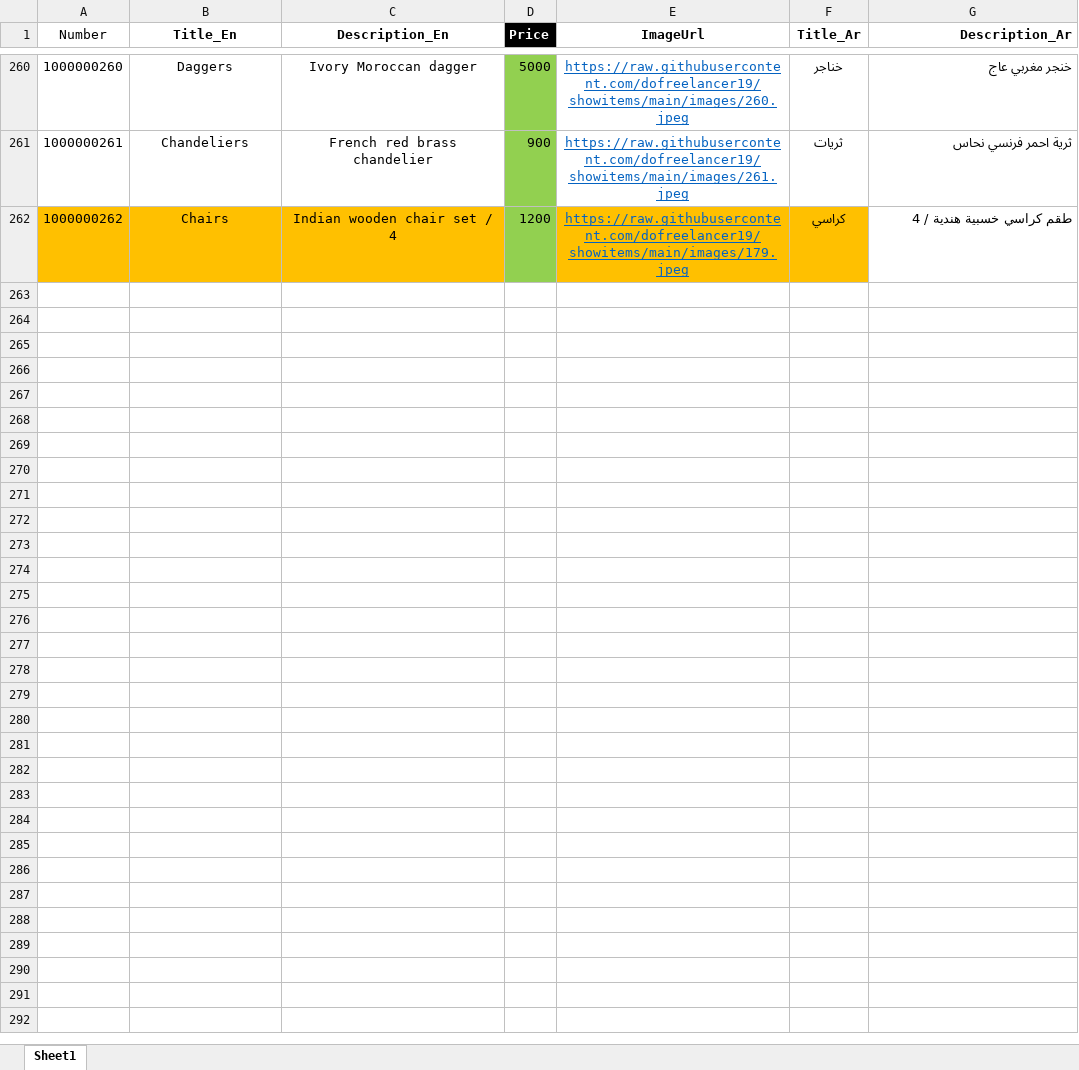
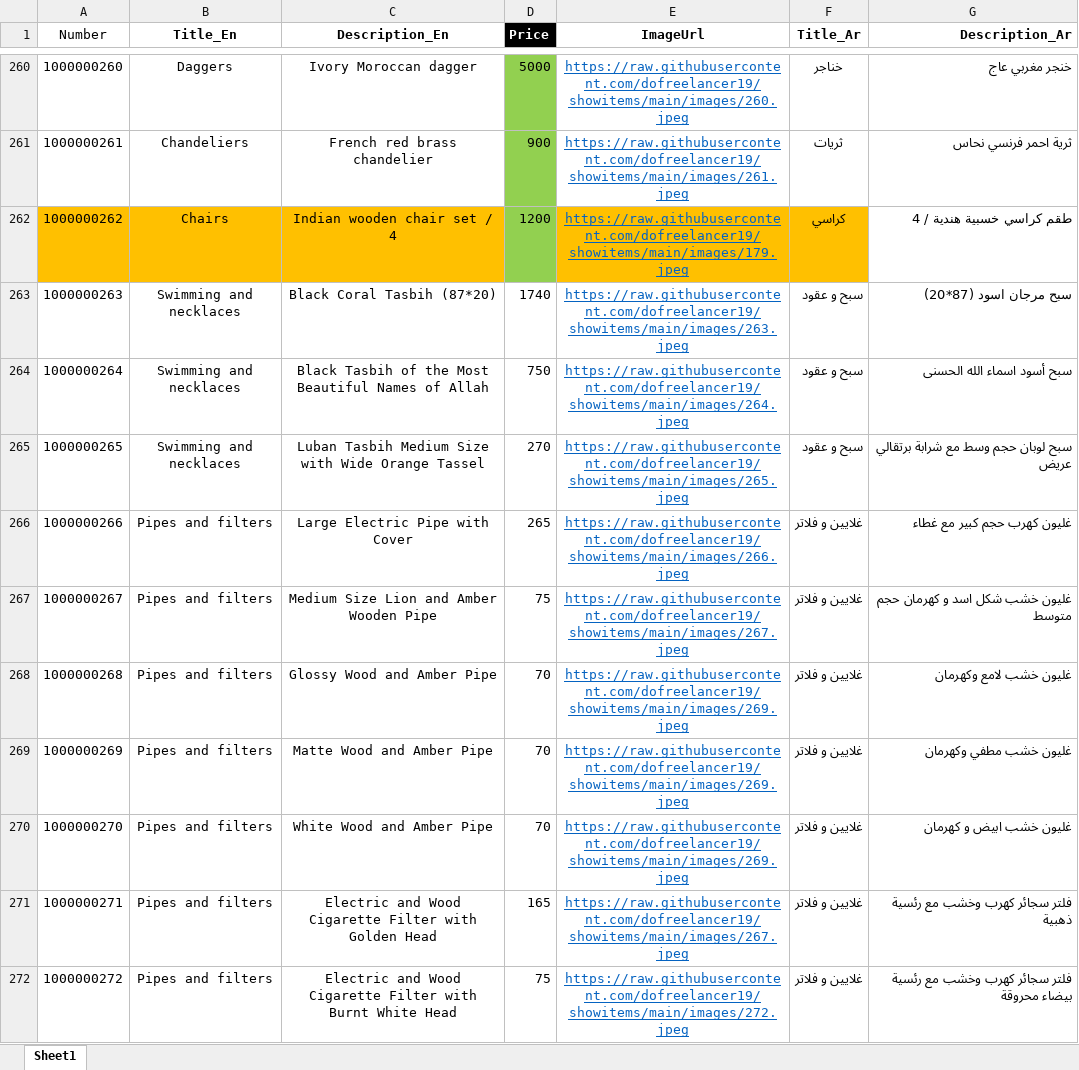
Before and after one commit to dofreelancer19/showitems, an Excel workbook: Gallery.xlsx, sheet Sheet1, drawn as a sheet; only a part is shown, gaps mark what is left out; values as stored, in another font and other column widths than the file's, no borders; conditional formats not drawn; the diff covers the shown part only; the diff names each change by its address in the sheet, - before the commit and + after, or states it on an @@ line.

Commit message:
Add files via upload

```diff
--- a/Gallery.xlsx (sheet Sheet1)
+++ b/Gallery.xlsx (sheet Sheet1)
+row 263: 1000000263 | Swimming and necklaces | Black Coral Tasbih (87*20) | 1740 | https://raw.githubusercontent.com/dofreelancer19/showitems/main/images/263.jpeg | سبح و عقود | سبح مرجان اسود (87*20)
+row 264: 1000000264 | Swimming and necklaces | Black Tasbih of the Most Beautiful Names of Allah | 750 | https://raw.githubusercontent.com/dofreelancer19/showitems/main/images/264.jpeg | سبح و عقود | سبح أسود اسماء الله الحسنى
+row 265: 1000000265 | Swimming and necklaces | Luban Tasbih Medium Size with Wide Orange Tassel | 270 | https://raw.githubusercontent.com/dofreelancer19/showitems/main/images/265.jpeg | سبح و عقود | سبح لوبان حجم وسط مع شرابة برتقالي عريض
+row 266: 1000000266 | Pipes and filters | Large Electric Pipe with Cover | 265 | https://raw.githubusercontent.com/dofreelancer19/showitems/main/images/266.jpeg | غلايين و فلاتر | غليون كهرب حجم كبير مع غطاء
+row 267: 1000000267 | Pipes and filters | Medium Size Lion and Amber Wooden Pipe | 75 | https://raw.githubusercontent.com/dofreelancer19/showitems/main/images/267.jpeg | غلايين و فلاتر | غليون خشب شكل اسد و كهرمان حجم متوسط
+row 268: 1000000268 | Pipes and filters | Glossy Wood and Amber Pipe | 70 | https://raw.githubusercontent.com/dofreelancer19/showitems/main/images/269.jpeg | غلايين و فلاتر | غليون خشب لامع وكهرمان
+row 269: 1000000269 | Pipes and filters | Matte Wood and Amber Pipe | 70 | https://raw.githubusercontent.com/dofreelancer19/showitems/main/images/269.jpeg | غلايين و فلاتر | غليون خشب مطفي وكهرمان
+row 270: 1000000270 | Pipes and filters | White Wood and Amber Pipe | 70 | https://raw.githubusercontent.com/dofreelancer19/showitems/main/images/269.jpeg | غلايين و فلاتر | غليون خشب ابيض و كهرمان
+row 271: 1000000271 | Pipes and filters | Electric and Wood Cigarette Filter with Golden Head | 165 | https://raw.githubusercontent.com/dofreelancer19/showitems/main/images/267.jpeg | غلايين و فلاتر | فلتر سجائر كهرب وخشب مع رئسية ذهبية
+row 272: 1000000272 | Pipes and filters | Electric and Wood Cigarette Filter with Burnt White Head | 75 | https://raw.githubusercontent.com/dofreelancer19/showitems/main/images/272.jpeg | غلايين و فلاتر | فلتر سجائر كهرب وخشب مع رئسية بيضاء محروقة
```
Also changed, not shown: 9 added rows elsewhere in this sheet.
